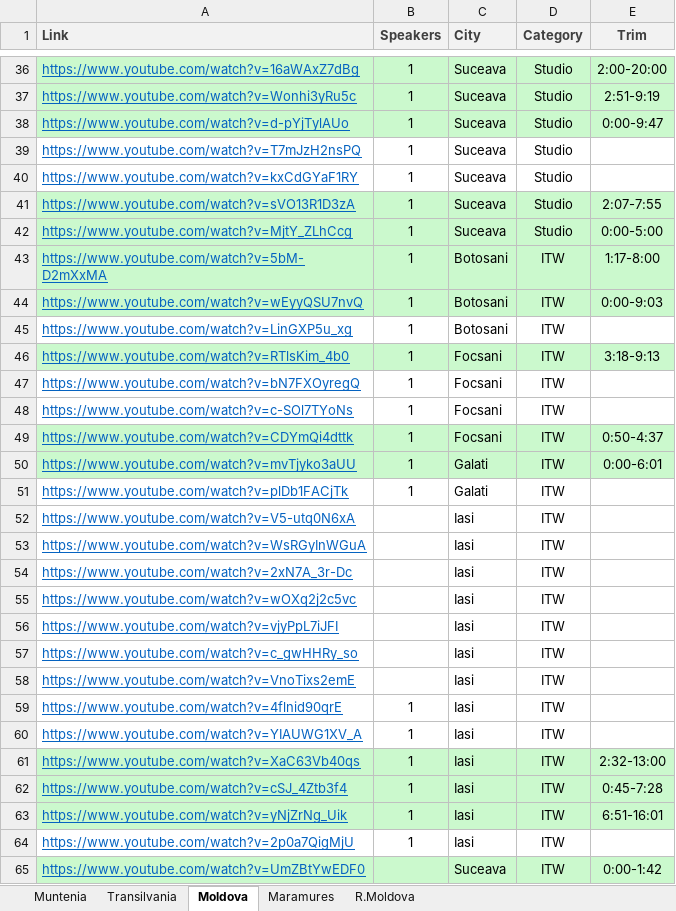
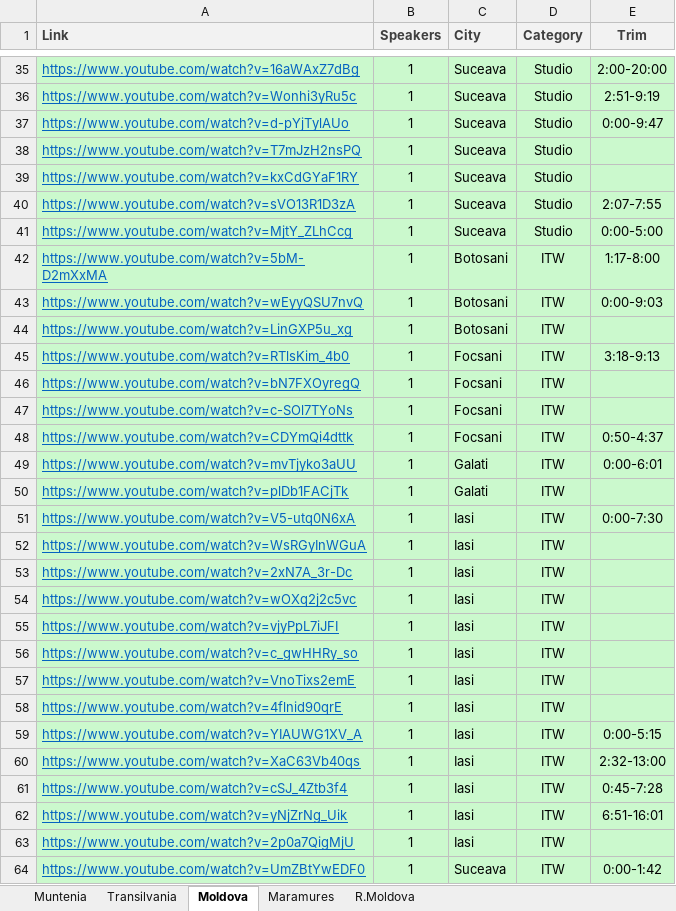
Before and after one commit to alexlicuriceanu/ro-av-deepfake-dataset, an Excel workbook: videos.xlsx, sheet Moldova, drawn as a sheet; only a part is shown, gaps mark what is left out; values as stored, in another font and other column widths than the file's, no borders; table styles not drawn; addresses are those after the commit; the diff covers the shown part only; the diff names each change by its address in the sheet, - before the commit and + after, or states it on an @@ line.

Commit message:
feat: final video list (all verified)

```diff
--- a/videos.xlsx (sheet Moldova)
+++ b/videos.xlsx (sheet Moldova)
-A38:E39 fill: none
+A38:E39 fill: #CBF9CD
-A44:E44 fill: none
+A44:E44 fill: #CBF9CD
-A46:E47 fill: none
+A46:E47 fill: #CBF9CD
-A50:E59 fill: none
+A50:E59 fill: #CBF9CD
-B51:B57 (Speakers): (empty)
+B51:B57 (Speakers): 1
-E51 (Trim): (empty)
+E51 (Trim): 0:00-7:30
-E59 (Trim): (empty)
+E59 (Trim): 0:00-5:15
-A63:E63 fill: none
+A63:E63 fill: #CBF9CD
-B64 (Speakers): (empty)
+B64 (Speakers): 1
```
Also changed, not shown: 2 removed rows, 12 edited cells and cell formats elsewhere in this sheet.
